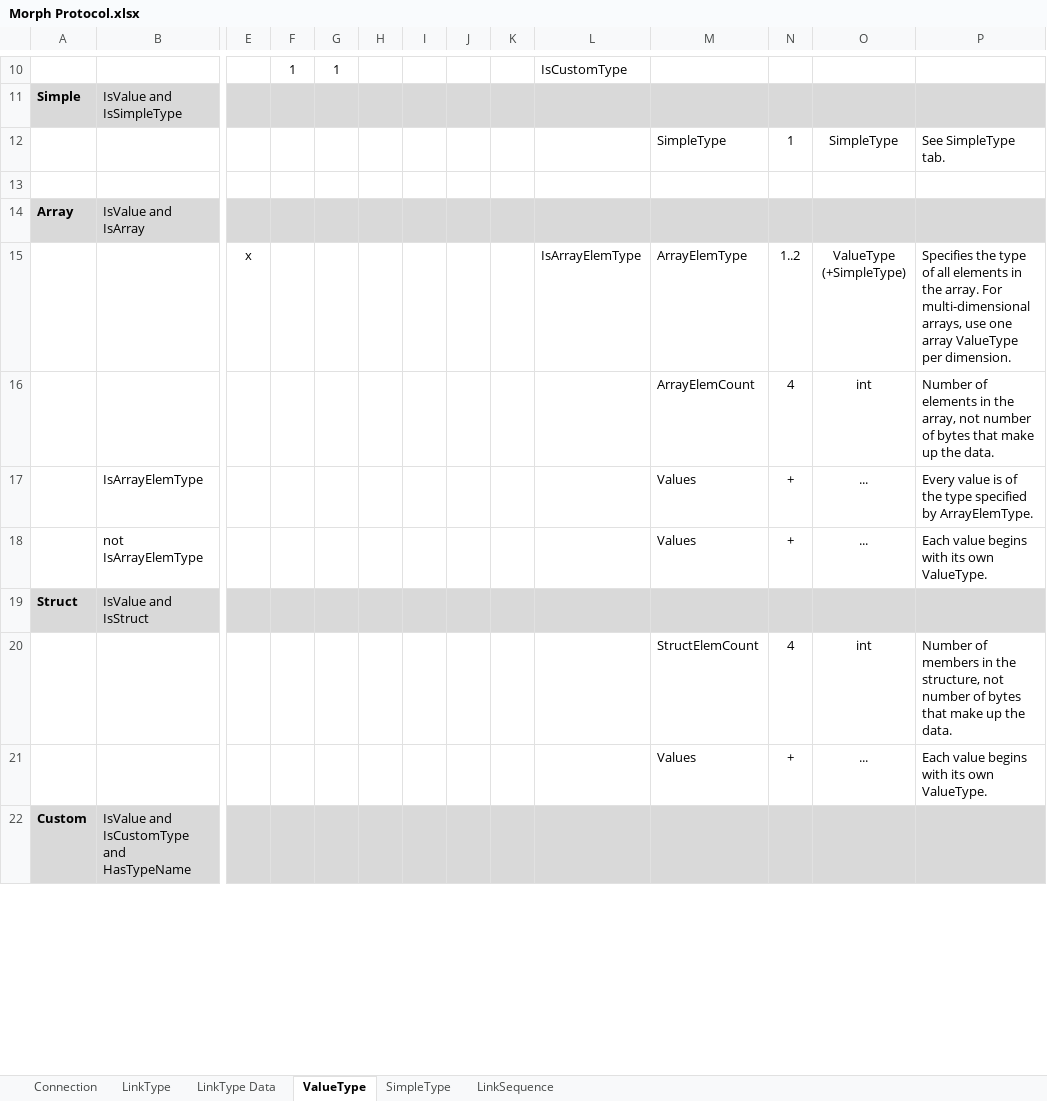
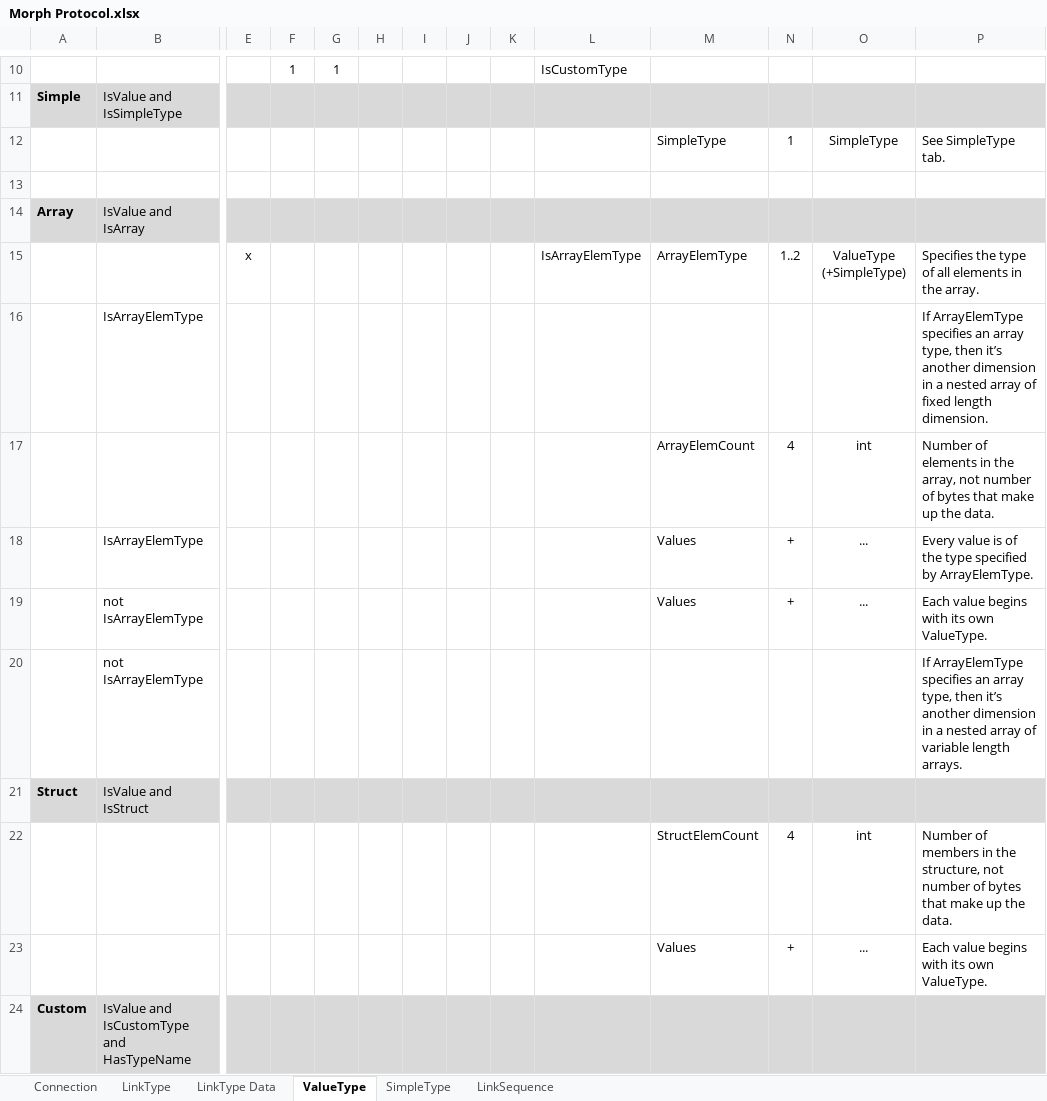
Before and after one commit to BatSoft-Morph/Morph-Definition, an Excel workbook: Protocol/Morph Protocol.xlsx, sheet ValueType, drawn as a sheet; only a part is shown, gaps mark what is left out; values as stored, in another font and other column widths than the file's, no borders; rows hold the shown columns only; the diff covers the shown part only; the diff names each change by its address in the sheet, - before the commit and + after, or states it on an @@ line.

Commit message:
Cleaned up ValueType IsNull

```diff
--- a/Protocol/Morph Protocol.xlsx (sheet ValueType)
+++ b/Protocol/Morph Protocol.xlsx (sheet ValueType)
-P15: …the array. For multi-dimensional arrays, use one array ValueType per dimension.
+P15: …the array.
+row 16:  | IsArrayElemType |  |  |  |  |  |  |  |  |  |  |  | If ArrayElemType specifies an array type, then it’s another dimension in a nested array of fixed length dimension.
+row 20:  | not IsArrayElemType |  |  |  |  |  |  |  |  |  |  |  | If ArrayElemType specifies an array type, then it’s another dimension in a nested array of variable length arrays.
```
Also changed, not shown: 3 added rows, 3 removed rows and 11 edited cells elsewhere in this sheet, sheet SimpleType, sheet LinkType, formulas that keep their value.
